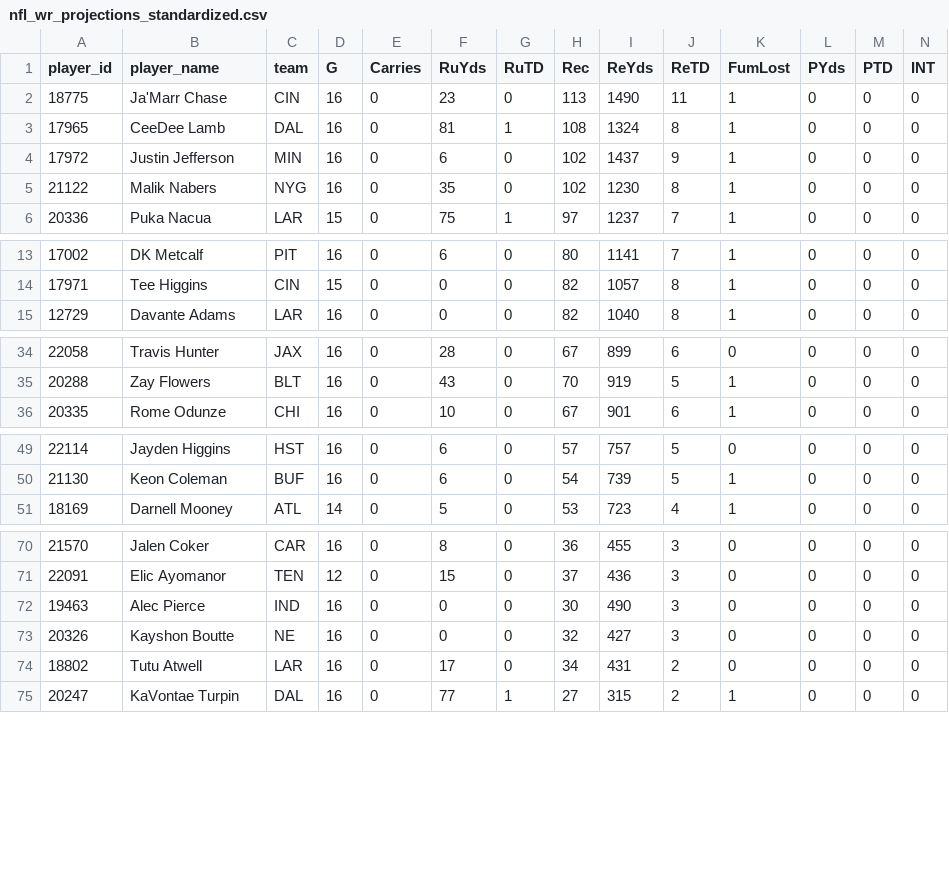
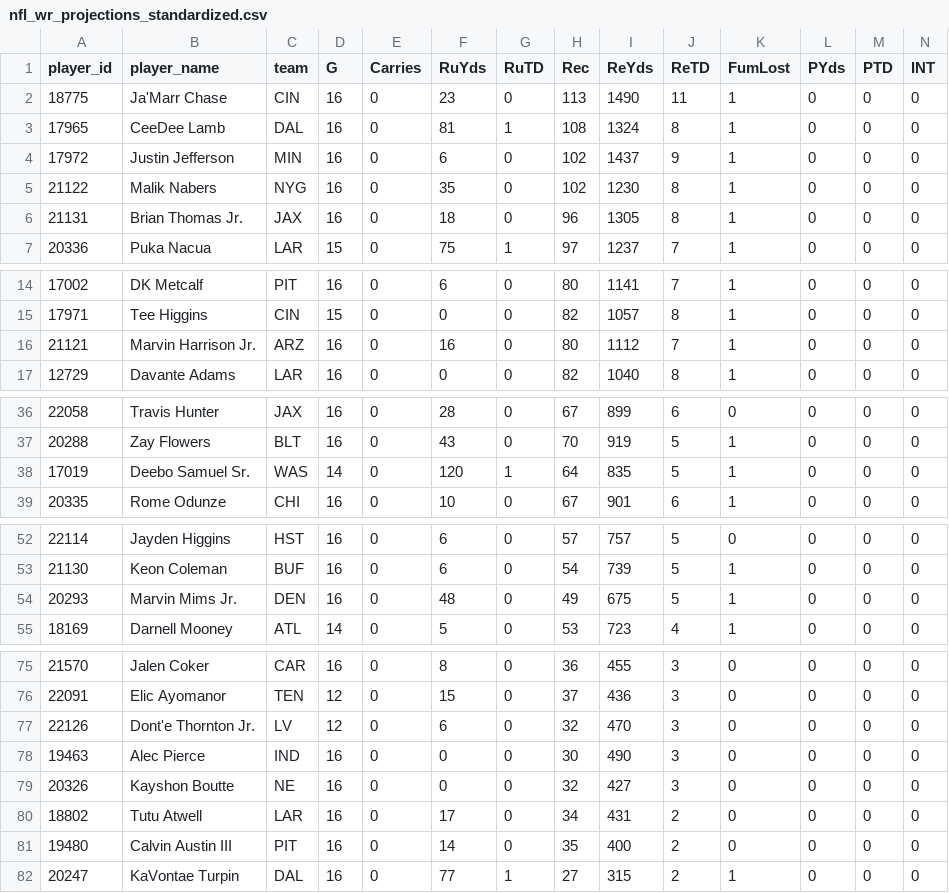
Before and after one commit to beauBalthazarBruneau/sacco-mono, a CSV file: backend-api/data/raw_player_data/nfl_wr_projections_standardized.csv, drawn as a sheet; only a part is shown, gaps mark what is left out; rows hold the shown columns only; the diff covers the shown part only; the diff names each change by its address in the sheet, - before the commit and + after, or states it on an @@ line.

```diff
--- a/backend-api/data/raw_player_data/nfl_wr_projections_standardized.csv
+++ b/backend-api/data/raw_player_data/nfl_wr_projections_standardized.csv
+row 6: 21131 | Brian Thomas Jr. | JAX | 16 | 0 | 18 | 0 | 96 | 1305 | 8 | 1 | 0 | 0 | 0
+row 16: 21121 | Marvin Harrison Jr. | ARZ | 16 | 0 | 16 | 0 | 80 | 1112 | 7 | 1 | 0 | 0 | 0
+row 38: 17019 | Deebo Samuel Sr. | WAS | 14 | 0 | 120 | 1 | 64 | 835 | 5 | 1 | 0 | 0 | 0
+row 54: 20293 | Marvin Mims Jr. | DEN | 16 | 0 | 48 | 0 | 49 | 675 | 5 | 1 | 0 | 0 | 0
+row 77: 22126 | Dont'e Thornton Jr. | LV | 12 | 0 | 6 | 0 | 32 | 470 | 3 | 0 | 0 | 0 | 0
+row 81: 19480 | Calvin Austin III | PIT | 16 | 0 | 14 | 0 | 35 | 400 | 2 | 0 | 0 | 0 | 0
```
Also changed, not shown: 2 added rows elsewhere in this file, backend-api/data/global_player_pool.csv, backend-api/data/raw_player_data/clay_wr_projections_standardized.csv, 20 other files.
